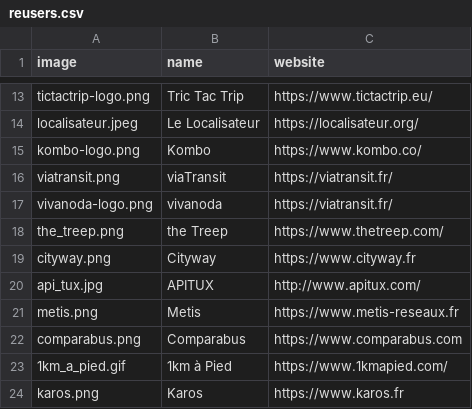
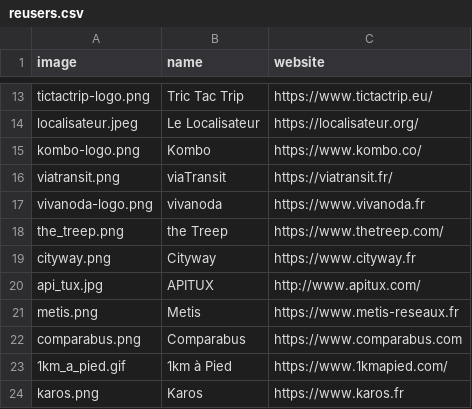
Before and after one commit to etalab/transport-site, a CSV file: apps/transport/priv/reusers.csv, drawn as a sheet; only a part is shown, gaps mark what is left out.

Commit message:
Fix incorrect link

```diff
--- a/apps/transport/priv/reusers.csv
+++ b/apps/transport/priv/reusers.csv
@@ -16,3 +16,3 @@ kombo-logo.png;Kombo;https://www.kombo.co/
 viatransit.png;viaTransit;https://viatransit.fr/
-vivanoda-logo.png;vivanoda;https://viatransit.fr/
+vivanoda-logo.png;vivanoda;https://www.vivanoda.fr
 the_treep.png;the Treep;https://www.thetreep.com/
```
